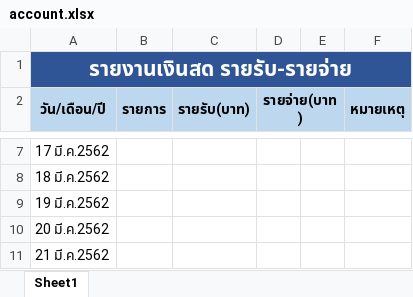
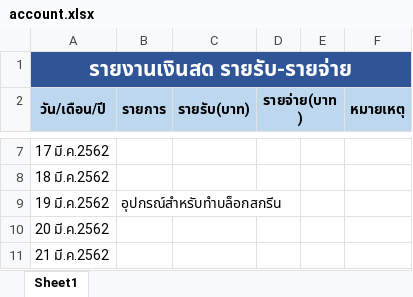
Before and after one commit to kunchaiCH/my, an Excel workbook: account.xlsx, sheet Sheet1, drawn as a sheet; only a part is shown, gaps mark what is left out; values as stored, in another font and other column widths than the file's, no borders; the diff names each change by its address in the sheet, - before the commit and + after, or states it on an @@ line.

Commit message:
edit2

```diff
--- a/account.xlsx (sheet Sheet1)
+++ b/account.xlsx (sheet Sheet1)
-B9 (รายการ): (empty)
+B9 (รายการ): อุปกรณ์สำหรับทำบล็อกสกรีน
```
